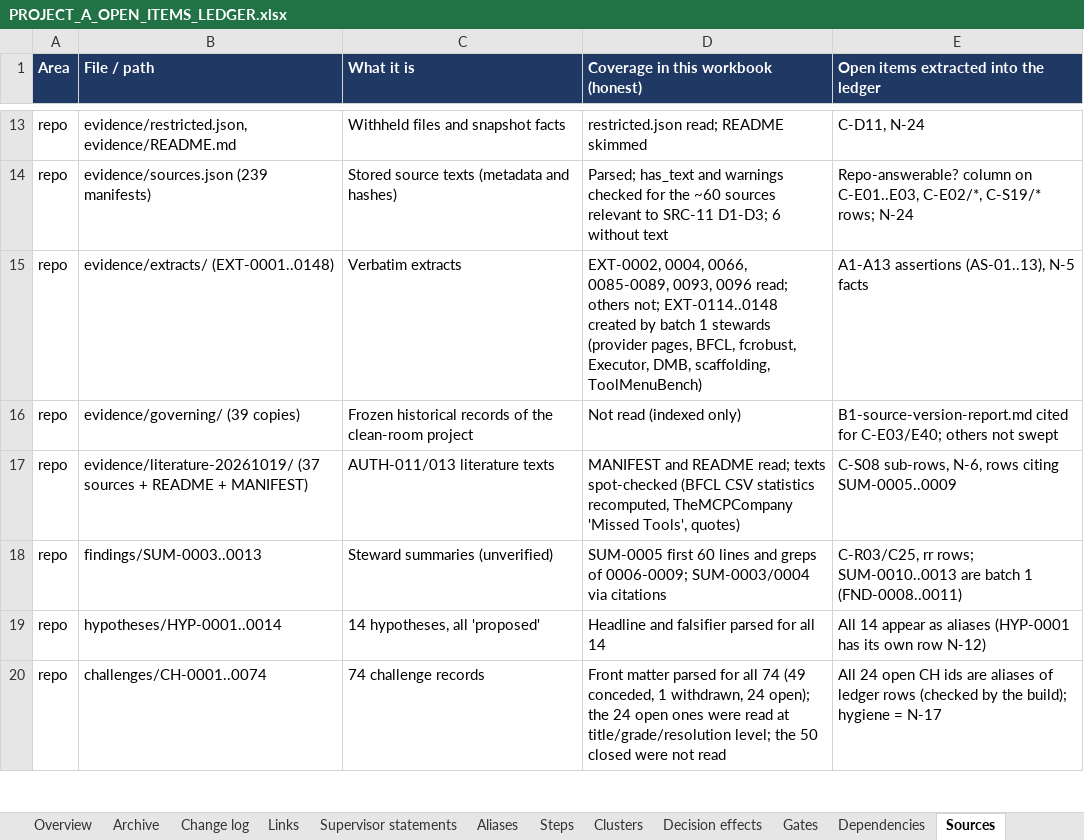
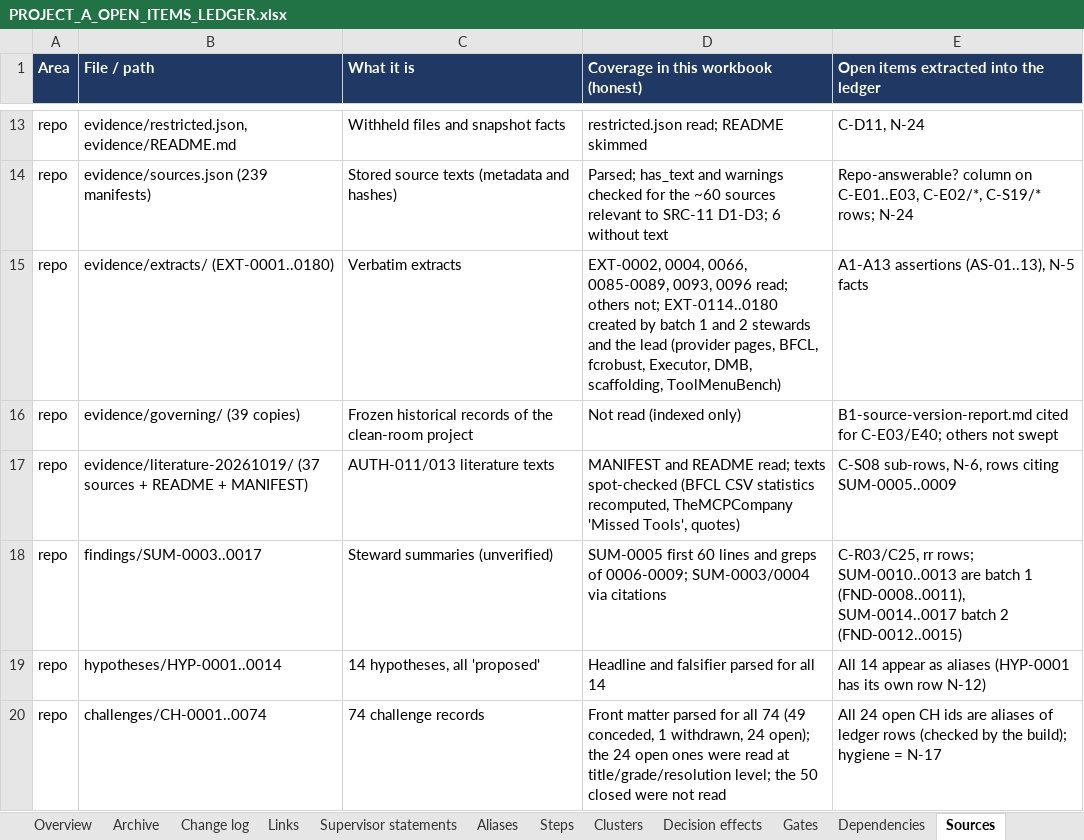
Before and after one commit to omarelansary/thesis-policy-design, an Excel workbook: design/ledger/PROJECT_A_OPEN_ITEMS_LEDGER.xlsx, sheet Sources, drawn as a sheet; only a part is shown, gaps mark what is left out; values as stored, in another font and other column widths than the file's, no borders; the diff names each change by its address in the sheet, - before the commit and + after, or states it on an @@ line.

```diff
--- a/design/ledger/PROJECT_A_OPEN_ITEMS_LEDGER.xlsx (sheet Sources)
+++ b/design/ledger/PROJECT_A_OPEN_ITEMS_LEDGER.xlsx (sheet Sources)
-B15 (File / path): evidence/extracts/ (EXT-0001..0148)
+B15 (File / path): evidence/extracts/ (EXT-0001..0180)
-D15: …others not; EXT-0114..0148 created by batch 1 stewards (provider pages,…
+D15: …others not; EXT-0114..0180 created by batch 1 and 2 stewards and the lead (provider pages,…
-B18 (File / path): findings/SUM-0003..0013
+B18 (File / path): findings/SUM-0003..0017
-E18: …batch 1 (FND-0008..0011)
+E18: …batch 1 (FND-0008..0011), SUM-0014..0017 batch 2 (FND-0012..0015)
```
Also changed, not shown: sheet Ledger, sheet Change log, sheet Archive, sheet Steps, sheet Gates, sheet README, 46 other files.
